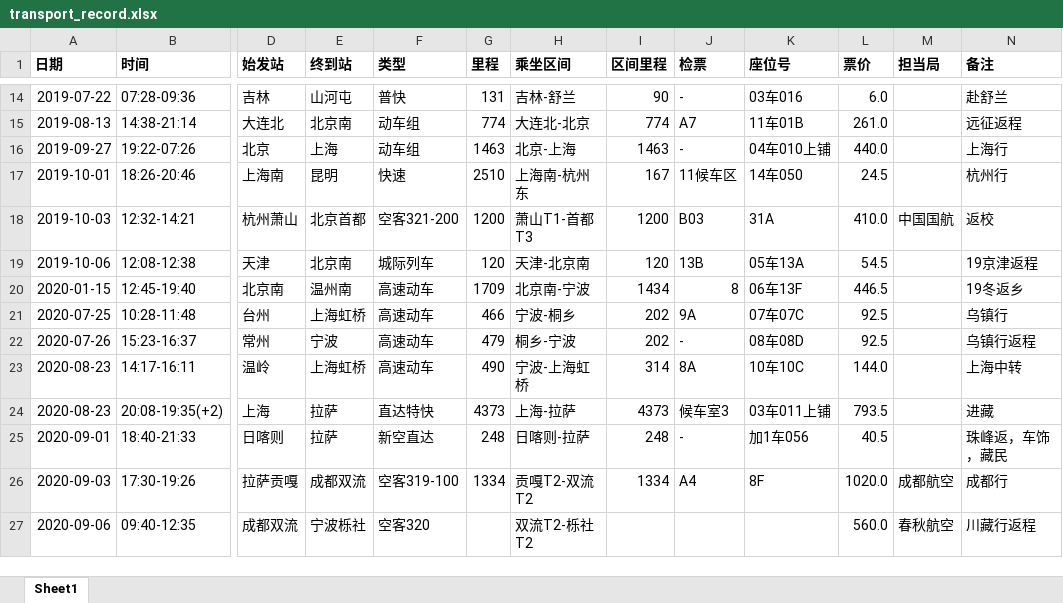
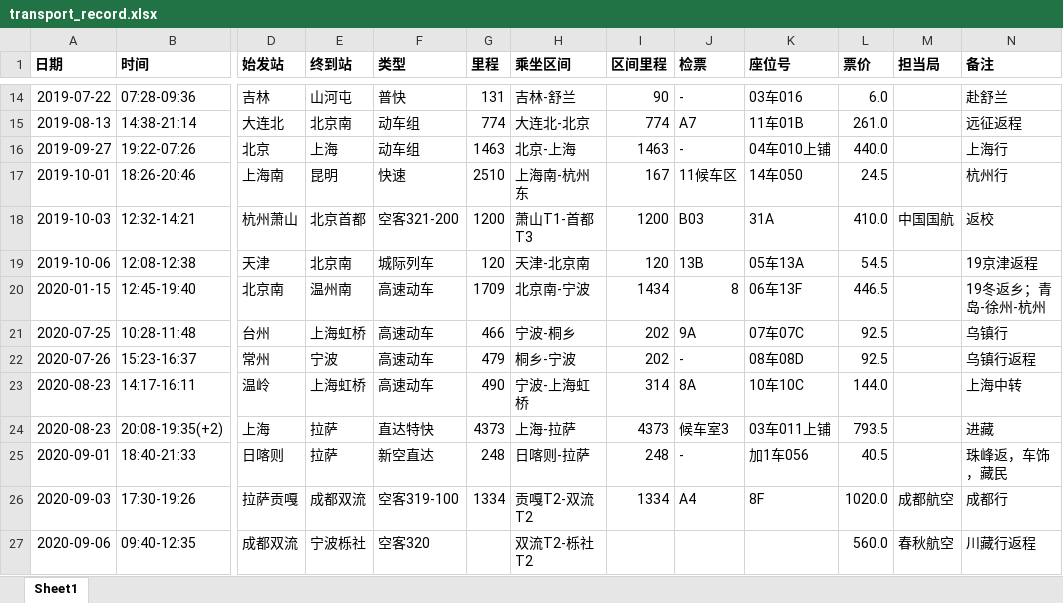
Before and after one commit to wins-m/Travel-Tales-Tickets, an Excel workbook: transport_record.xlsx, sheet Sheet1, drawn as a sheet; only a part is shown, gaps mark what is left out; values as stored, in another font and other column widths than the file's, no borders; the diff names each change by its address in the sheet, - before the commit and + after, or states it on an @@ line.

```diff
--- a/transport_record.xlsx (sheet Sheet1)
+++ b/transport_record.xlsx (sheet Sheet1)
-N20 (备注): 19冬返乡
+N20 (备注): 19冬返乡；青岛-徐州-杭州
```
Also changed, not shown: 1 other file.
